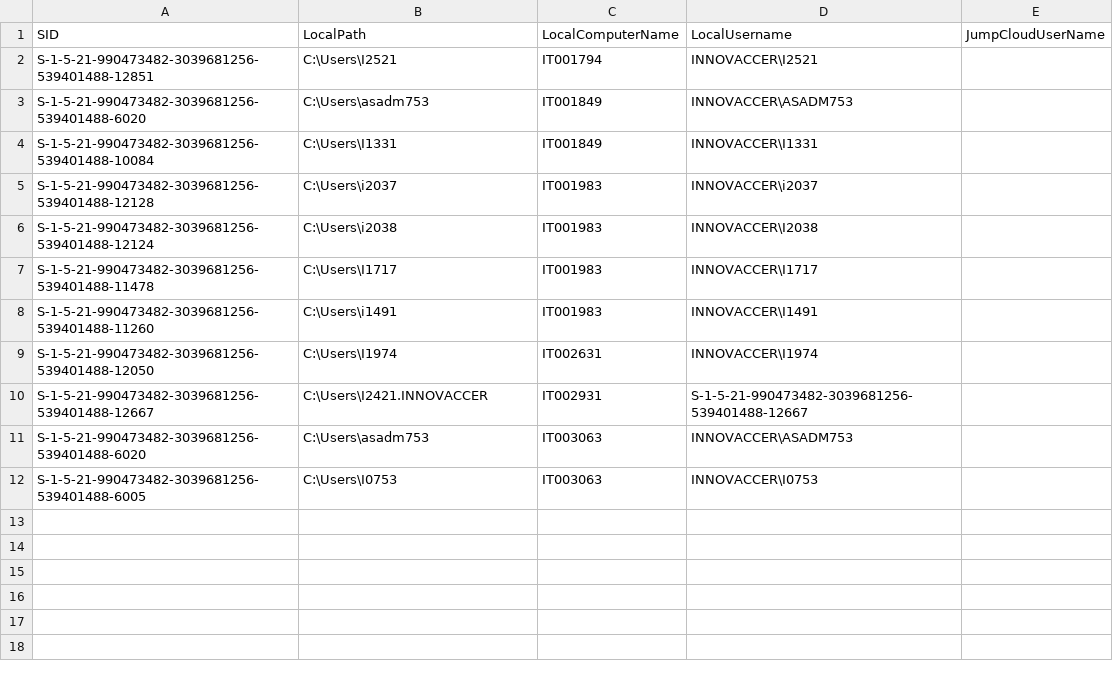
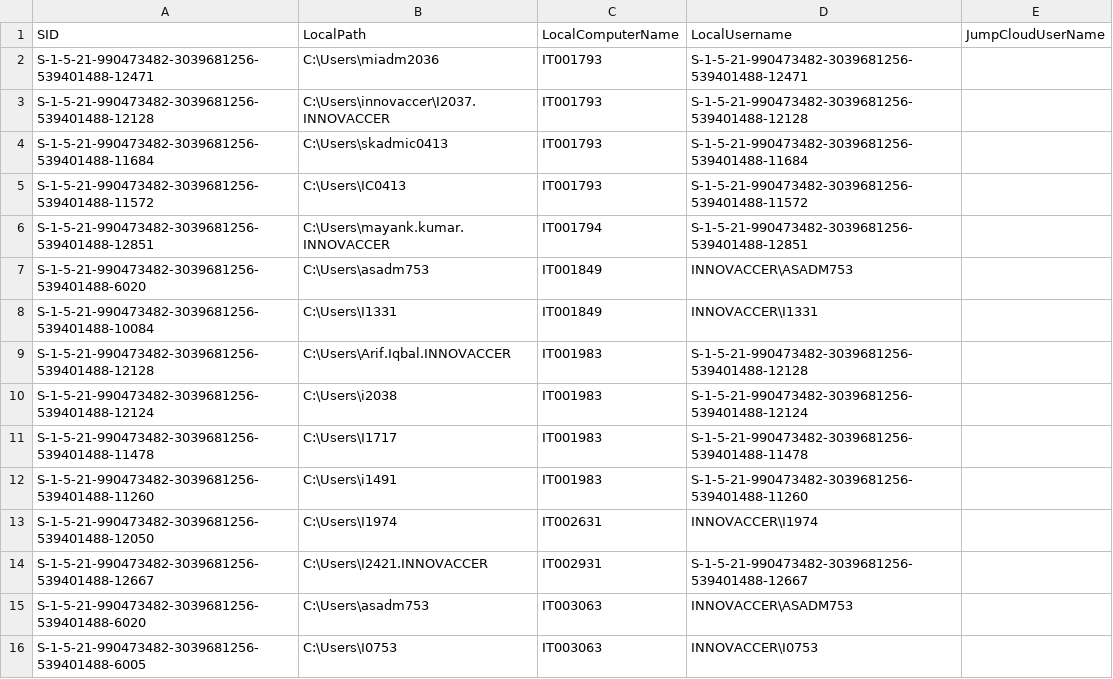
Before and after one commit to savinways/JumpCloud-ADMU-Discovery, a CSV file: jcdiscovery.csv, drawn as a sheet.

Commit message:
CSV Upload

```diff
--- a/jcdiscovery.csv
+++ b/jcdiscovery.csv
@@ -1,9 +1,13 @@
 "SID","LocalPath","LocalComputerName","LocalUsername","JumpCloudUserName"
-"S-1-5-21-990473482-3039681256-539401488-12851","C:\Users\I2521","IT001794","INNOVACCER\I2521",""
+"S-1-5-21-990473482-3039681256-539401488-12471","C:\Users\miadm2036","IT001793","S-1-5-21-990473482-3039681256-539401488-12471",""
+"S-1-5-21-990473482-3039681256-539401488-12128","C:\Users\innovaccer\I2037.INNOVACCER","IT001793","S-1-5-21-990473482-3039681256-539401488-12128",""
+"S-1-5-21-990473482-3039681256-539401488-11684","C:\Users\skadmic0413","IT001793","S-1-5-21-990473482-3039681256-539401488-11684",""
+"S-1-5-21-990473482-3039681256-539401488-11572","C:\Users\IC0413","IT001793","S-1-5-21-990473482-3039681256-539401488-11572",""
+"S-1-5-21-990473482-3039681256-539401488-12851","C:\Users\mayank.kumar.INNOVACCER","IT001794","S-1-5-21-990473482-3039681256-539401488-12851",""
 "S-1-5-21-990473482-3039681256-539401488-6020","C:\Users\asadm753","IT001849","INNOVACCER\ASADM753",""
 "S-1-5-21-990473482-3039681256-539401488-10084","C:\Users\I1331","IT001849","INNOVACCER\I1331",""
-"S-1-5-21-990473482-3039681256-539401488-12128","C:\Users\i2037","IT001983","INNOVACCER\i2037",""
-"S-1-5-21-990473482-3039681256-539401488-12124","C:\Users\i2038","IT001983","INNOVACCER\I2038",""
-"S-1-5-21-990473482-3039681256-539401488-11478","C:\Users\I1717","IT001983","INNOVACCER\I1717",""
-"S-1-5-21-990473482-3039681256-539401488-11260","C:\Users\i1491","IT001983","INNOVACCER\I1491",""
+"S-1-5-21-990473482-3039681256-539401488-12128","C:\Users\Arif.Iqbal.INNOVACCER","IT001983","S-1-5-21-990473482-3039681256-539401488-12128",""
+"S-1-5-21-990473482-3039681256-539401488-12124","C:\Users\i2038","IT001983","S-1-5-21-990473482-3039681256-539401488-12124",""
+"S-1-5-21-990473482-3039681256-539401488-11478","C:\Users\I1717","IT001983","S-1-5-21-990473482-3039681256-539401488-11478",""
+"S-1-5-21-990473482-3039681256-539401488-11260","C:\Users\i1491","IT001983","S-1-5-21-990473482-3039681256-539401488-11260",""
 "S-1-5-21-990473482-3039681256-539401488-12050","C:\Users\I1974","IT002631","INNOVACCER\I1974",""
```
